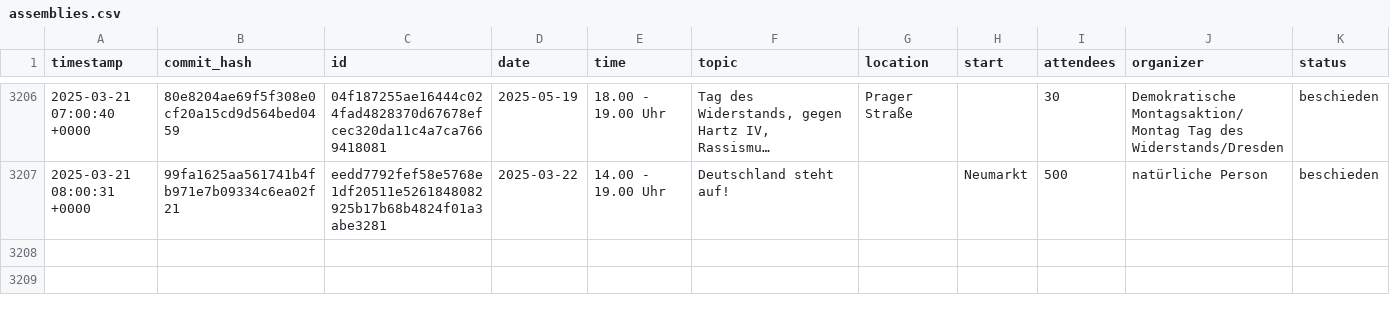
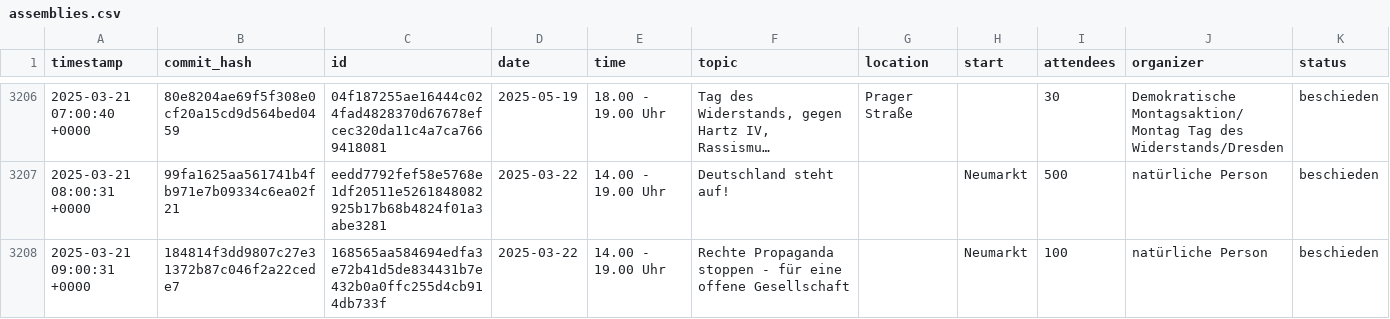
Before and after one commit to kiliankoe/versammlungen-in-dresden, a CSV file: assemblies.csv, drawn as a sheet; only a part is shown, gaps mark what is left out; long unchanged cells end in …; the diff names each change by its address in the sheet, - before the commit and + after, or states it on an @@ line.

```diff
--- a/assemblies.csv
+++ b/assemblies.csv
+row 3208: 2025-03-21 09:00:31 +0000 | 184814f3dd9807c27e31372b87c046f2a22cede7 | 168565aa584694edfa3e72b41d5de834431b7e432b0a0ffc255d4cb914db733f | 2025-03-22 | 14.00 - 19.00 Uhr | Rechte Propaganda stoppen - für eine offene Gesellschaft |  | Neumarkt | 100 | natürliche Person | beschieden
```
